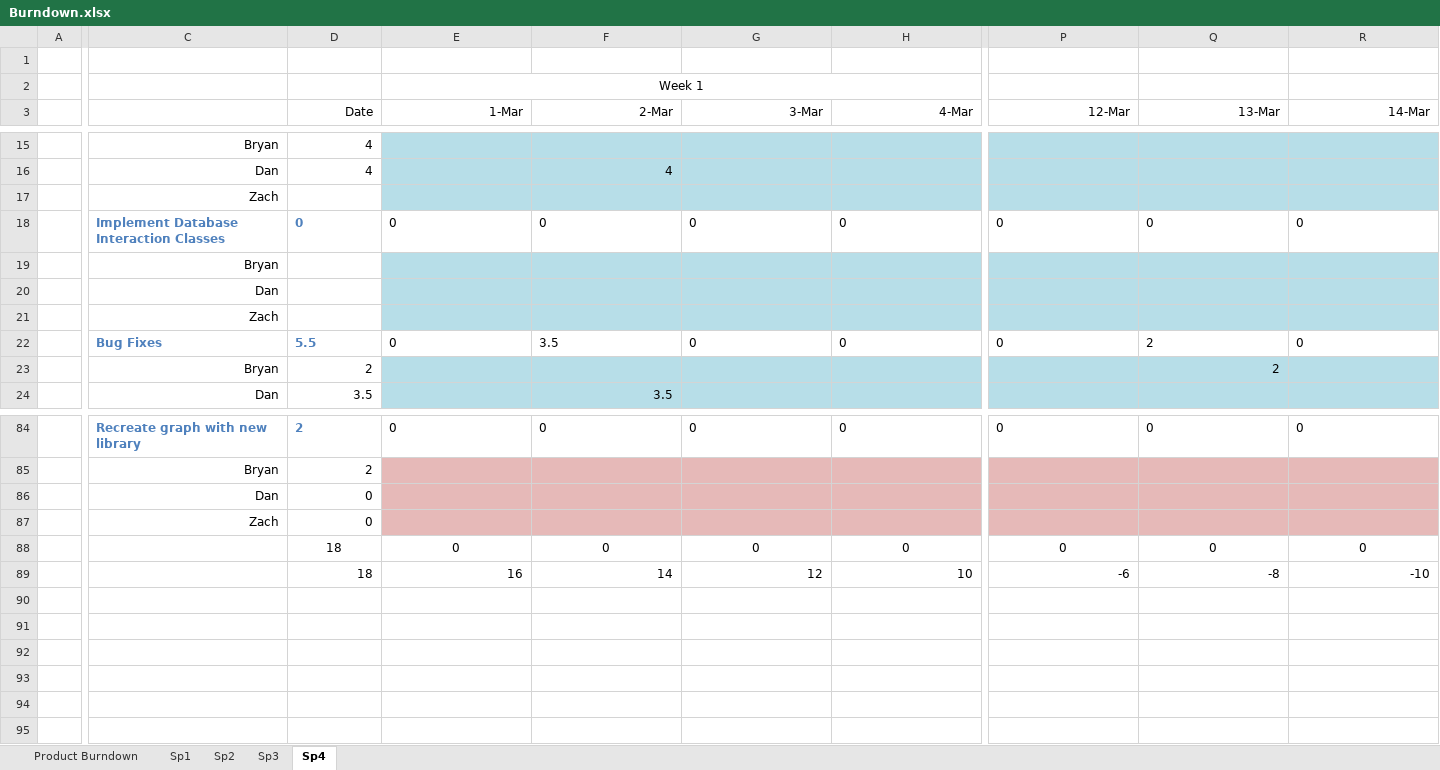
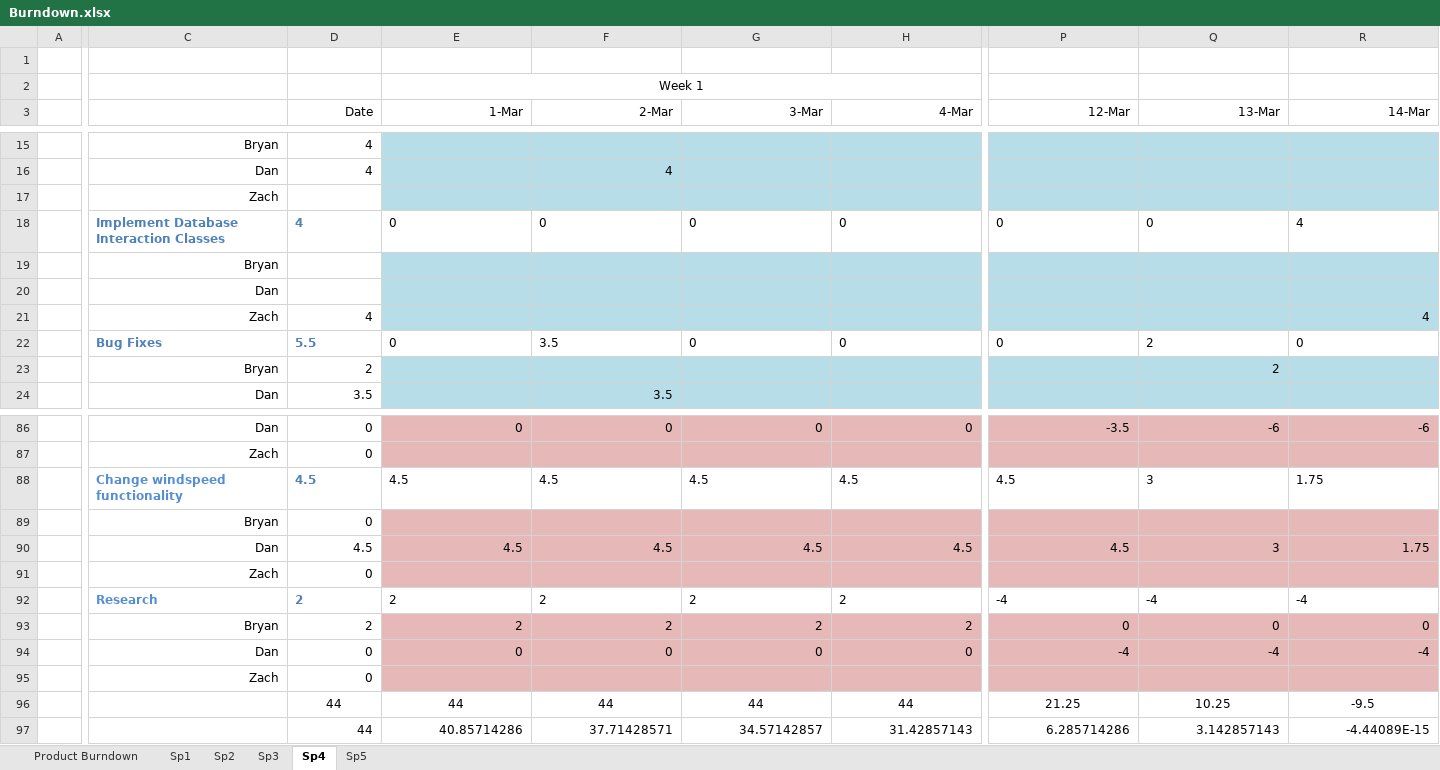
Before and after one commit to Bryalle90/concrete-drying-app, an Excel workbook: Management/Burndown.xlsx, sheet Sp4, drawn as a sheet; only a part is shown, gaps mark what is left out; values as stored, in another font and other column widths than the file's, no borders; charts and pictures not drawn; removed rows and columns are numbered as before the commit, all else as after; rows hold the shown columns only; the diff covers the shown part only; the diff names each change by its address in the sheet, - before the commit and + after, or states it on an @@ line.

```diff
--- a/Management/Burndown.xlsx (sheet Sp4)
+++ b/Management/Burndown.xlsx (sheet Sp4)
+sheet tab: Sp5
-D18 (Date): 0
+D18 (Date): 4
-R18 (14-Mar): 0
+R18 (14-Mar): 4
-row 21:  | Zach
+row 21:  | Zach | 4 |  |  |  |  |  |  | 4
-C86: Recreate graph with new library
+C86: Dan
-C86:R86 alignment: left
+C86:R86 alignment: right
@@ C86:D86 bold: on → off, text colour: #4F81BD → black @@
-D86 (Date): 2
+D86 (Date): 0
-E86:R86 fill: none
+E86:R86 fill: #E6B9B8
-P86 (12-Mar): 0
+P86 (12-Mar): -3.5
-Q86 (13-Mar): 0
+Q86 (13-Mar): -6
-R86 (14-Mar): 0
+R86 (14-Mar): -6
-row 85:  | Bryan | 2
-row 86:  | Dan | 0
-row 88:  |  | 18 | 0 | 0 | 0 | 0 | 0 | 0 | 0
-row 89:  |  | 18 | 16 | 14 | 12 | 10 | -6 | -8 | -10
+row 88:  | Change windspeed functionality | 4.5 | 4.5 | 4.5 | 4.5 | 4.5 | 4.5 | 3 | 1.75
+row 89:  | Bryan | 0
+row 90:  | Dan | 4.5 | 4.5 | 4.5 | 4.5 | 4.5 | 4.5 | 3 | 1.75
@@ row 71 moved to row 91: Zach @@
+row 92:  | Research | 2 | 2 | 2 | 2 | 2 | -4 | -4 | -4
+row 93:  | Bryan | 2 | 2 | 2 | 2 | 2 | 0 | 0 | 0
+row 94:  | Dan | 0 | 0 | 0 | 0 | 0 | -4 | -4 | -4
+row 95:  | Zach | 0
+row 96:  |  | 44 | 44 | 44 | 44 | 44 | 21.25 | 10.25 | -9.5
+row 97:  |  | 44 | 40.85714286 | 37.71428571 | 34.57142857 | 31.42857143 | 6.285714286 | 3.142857143 | -4.44089E-15
```
Also changed, not shown: 21 added rows, 18 removed rows, 5 edited cells, cell formats and merged cells elsewhere in this sheet, sheet Sp3, sheet Product Burndown, formulas that keep their value, charts or pictures, Management/Effort and Velocity.xlsx.
